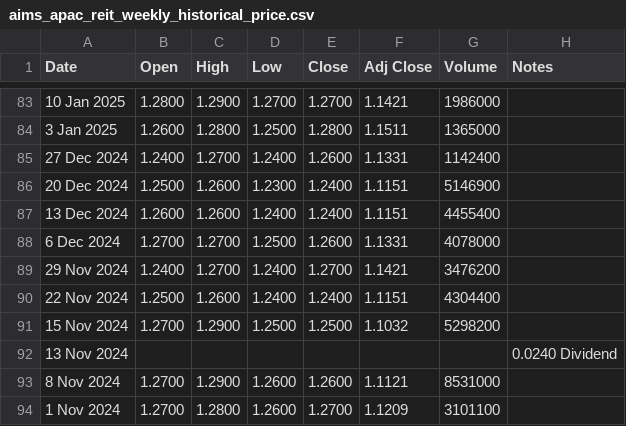
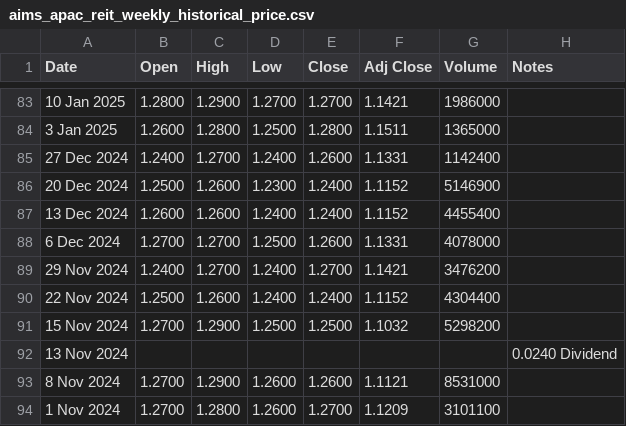
Before and after one commit to Sealpillow/sealpillow.github.io, a CSV file: StockFolder/data/aims_apac_reit_weekly_historical_price.csv, drawn as a sheet; only a part is shown, gaps mark what is left out.

Commit message:
modified:   StockFolder/data/CapitaLand_Ascendas_weekly_historical_price.csv  	modified:   StockFolder/data/aims_apac_reit_weekly_historical_price.csv  	modified:   StockFolder/data/comfortdelgro_weekly_historical_price.csv  	modified:   StockFolder/data/mapletree_logistics_weekly_historical_price.csv  	modified:   StockFolder/data/uob_weekly_historical_price.csv  	modified:   StockFolder/deploy.ps1  	new file:   StockFolder/json/manifest.json

```diff
--- a/StockFolder/data/aims_apac_reit_weekly_historical_price.csv
+++ b/StockFolder/data/aims_apac_reit_weekly_historical_price.csv
@@ -85,7 +85,7 @@ Date,Open,High,Low,Close,Adj Close,Volume,Notes
 27 Dec 2024,1.2400,1.2700,1.2400,1.2600,1.1331,1142400,
-20 Dec 2024,1.2500,1.2600,1.2300,1.2400,1.1151,5146900,
-13 Dec 2024,1.2600,1.2600,1.2400,1.2400,1.1151,4455400,
+20 Dec 2024,1.2500,1.2600,1.2300,1.2400,1.1152,5146900,
+13 Dec 2024,1.2600,1.2600,1.2400,1.2400,1.1152,4455400,
 6 Dec 2024,1.2700,1.2700,1.2500,1.2600,1.1331,4078000,
 29 Nov 2024,1.2400,1.2700,1.2400,1.2700,1.1421,3476200,
-22 Nov 2024,1.2500,1.2600,1.2400,1.2400,1.1151,4304400,
+22 Nov 2024,1.2500,1.2600,1.2400,1.2400,1.1152,4304400,
 15 Nov 2024,1.2700,1.2900,1.2500,1.2500,1.1032,5298200,
```
Also changed, not shown: StockFolder/data/CapitaLand_Ascendas_weekly_historical_price.csv, StockFolder/data/comfortdelgro_weekly_historical_price.csv, 4 other files.
